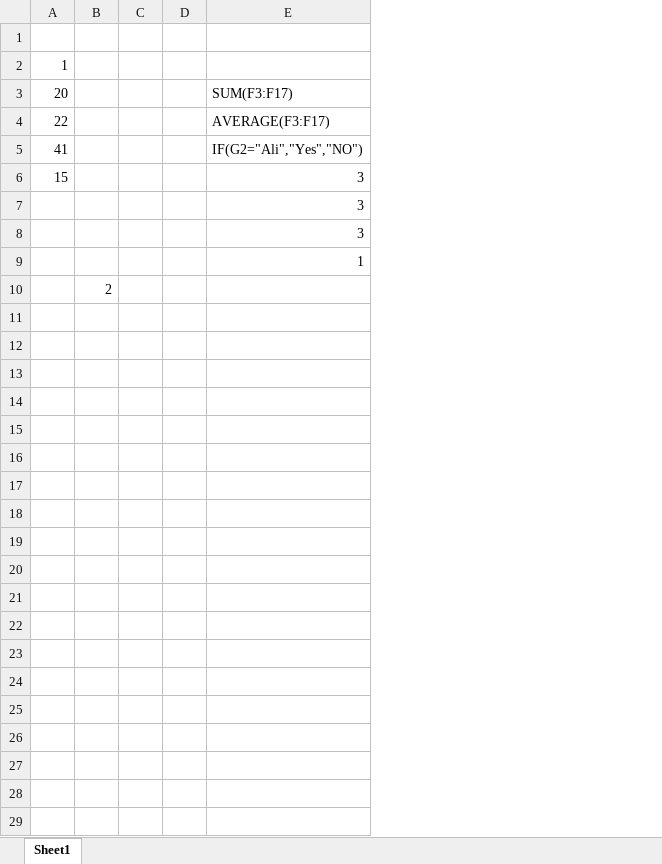
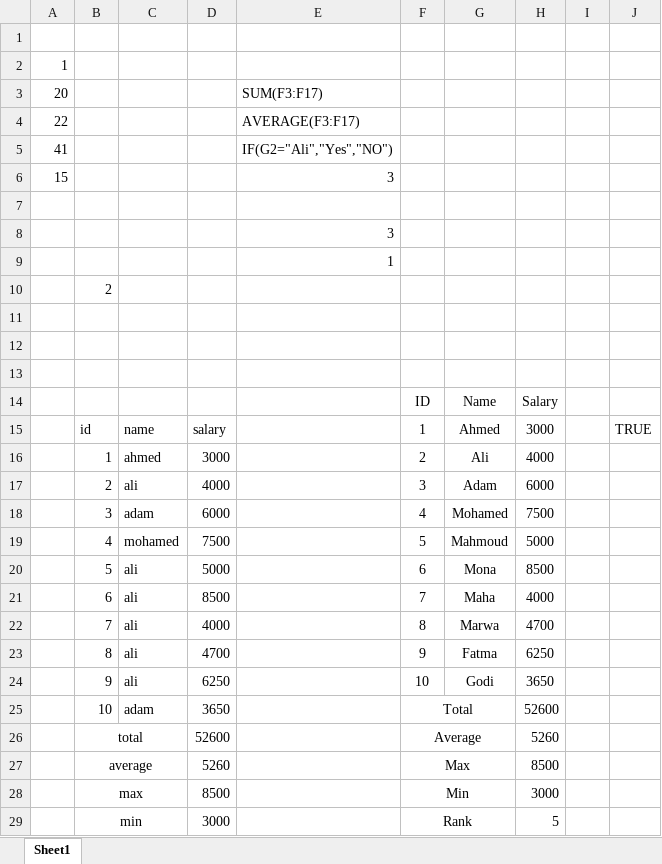
Before and after one commit to Mohamed-Ehab-Teama/Discovery, an Excel workbook: ICDL/session12.xlsx, sheet Sheet1, drawn as a sheet; only a part is shown; values as stored, in another font and other column widths than the file's, no borders; table styles not drawn; removed rows and columns are numbered as before the commit, all else as after; the diff covers the shown part only; the diff names each change by its address in the sheet, - before the commit and + after, or states it on an @@ line.

```diff
--- a/ICDL/session12.xlsx (sheet Sheet1)
+++ b/ICDL/session12.xlsx (sheet Sheet1)
-column B, row 10: 2
-column C, empty
-column D, empty
+column B, row 10: 2
+column C, empty
+column D, empty
+column F, empty
+column G, empty
+column H, empty
+column I, empty
+column J, empty
-E7: 3
+E7: (empty)
+row 11: (empty)
+row 12: (empty)
+row 13: (empty)
+row 14:  |  |  |  |  | ID | Name | Salary
+row 15:  | id | name | salary |  | 1 | Ahmed | 3000 |  | TRUE
+row 16:  | 1 | ahmed | 3000 |  | 2 | Ali | 4000
+row 17:  | 2 | ali | 4000 |  | 3 | Adam | 6000
+row 18:  | 3 | adam | 6000 |  | 4 | Mohamed | 7500
+row 19:  | 4 | mohamed | 7500 |  | 5 | Mahmoud | 5000
+row 20:  | 5 | ali | 5000 |  | 6 | Mona | 8500
+row 21:  | 6 | ali | 8500 |  | 7 | Maha | 4000
+row 22:  | 7 | ali | 4000 |  | 8 | Marwa | 4700
+row 23:  | 8 | ali | 4700 |  | 9 | Fatma | 6250
+row 24:  | 9 | ali | 6250 |  | 10 | Godi | 3650
+row 25:  | 10 | adam | 3650 |  | Total |  | 52600
+row 26:  | total |  | 52600 |  | Average |  | 5260
+row 27:  | average |  | 5260 |  | Max |  | 8500
+row 28:  | max |  | 8500 |  | Min |  | 3000
+row 29:  | min |  | 3000 |  | Rank |  | 5
```
Also changed, not shown: 2 added rows elsewhere in this sheet, 2 other files.
